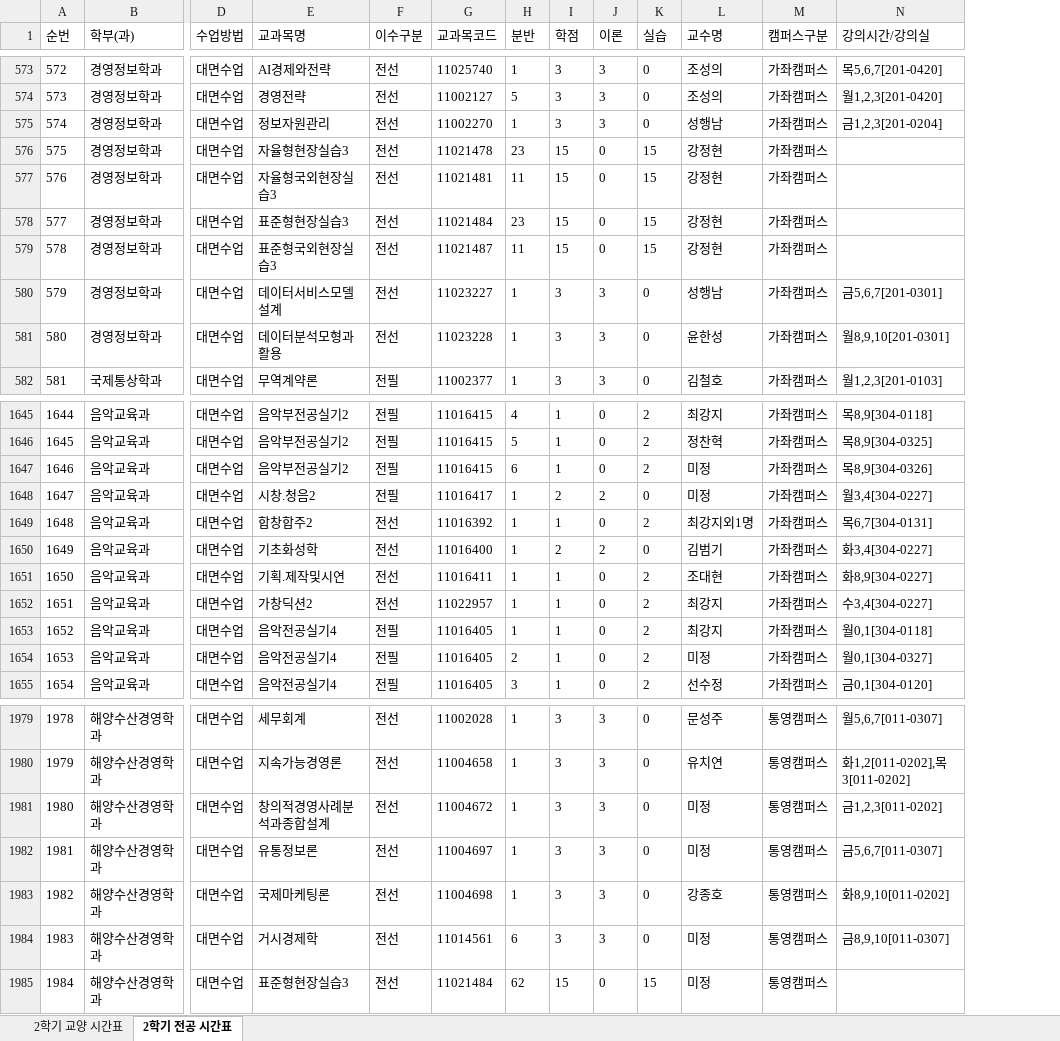
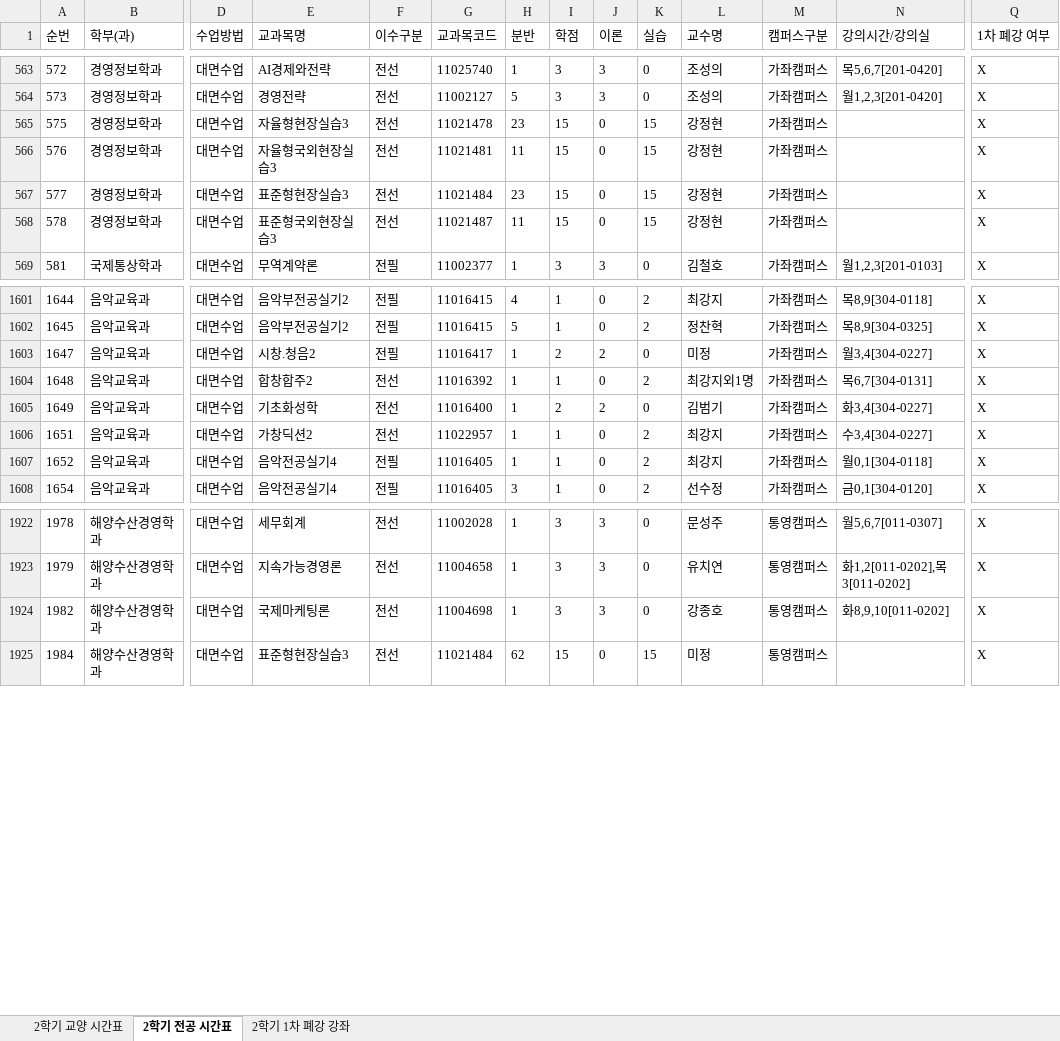
Before and after one commit to youngchaurachacha/gnu-timetable, an Excel workbook: 경상국립대학교 2025학년도 2학기 시간표.xlsx, sheet 2학기 전공 시간표, drawn as a sheet; only a part is shown, gaps mark what is left out; values as stored, in another font and other column widths than the file's, no borders; table styles not drawn; removed rows and columns are numbered as before the commit, all else as after; rows hold the shown columns only; the diff covers the shown part only; the diff names each change by its address in the sheet, - before the commit and + after, or states it on an @@ line.

```diff
--- a/경상국립대학교 2025학년도 2학기 시간표.xlsx (sheet 2학기 전공 시간표)
+++ b/경상국립대학교 2025학년도 2학기 시간표.xlsx (sheet 2학기 전공 시간표)
+sheet tab: 2학기 1차 폐강 강좌
+column Q (1차 폐강 여부), rows 563-569: all X; rows 1601-1608: all X; rows 1922-1925: all X
-row 575: 574 | 경영정보학과 | 대면수업 | 정보자원관리 | 전선 | 11002270 | 1 | 3 | 3 | 0 | 성행남 | 가좌캠퍼스 | 금1,2,3[201-0204]
-row 580: 579 | 경영정보학과 | 대면수업 | 데이터서비스모델설계 | 전선 | 11023227 | 1 | 3 | 3 | 0 | 성행남 | 가좌캠퍼스 | 금5,6,7[201-0301]
-row 581: 580 | 경영정보학과 | 대면수업 | 데이터분석모형과활용 | 전선 | 11023228 | 1 | 3 | 3 | 0 | 윤한성 | 가좌캠퍼스 | 월8,9,10[201-0301]
-row 1647: 1646 | 음악교육과 | 대면수업 | 음악부전공실기2 | 전필 | 11016415 | 6 | 1 | 0 | 2 | 미정 | 가좌캠퍼스 | 목8,9[304-0326]
-row 1651: 1650 | 음악교육과 | 대면수업 | 기획.제작및시연 | 전선 | 11016411 | 1 | 1 | 0 | 2 | 조대현 | 가좌캠퍼스 | 화8,9[304-0227]
-row 1654: 1653 | 음악교육과 | 대면수업 | 음악전공실기4 | 전필 | 11016405 | 2 | 1 | 0 | 2 | 미정 | 가좌캠퍼스 | 월0,1[304-0327]
-row 1981: 1980 | 해양수산경영학과 | 대면수업 | 창의적경영사례분석과종합설계 | 전선 | 11004672 | 1 | 3 | 3 | 0 | 미정 | 통영캠퍼스 | 금1,2,3[011-0202]
-row 1982: 1981 | 해양수산경영학과 | 대면수업 | 유통정보론 | 전선 | 11004697 | 1 | 3 | 3 | 0 | 미정 | 통영캠퍼스 | 금5,6,7[011-0307]
-row 1984: 1983 | 해양수산경영학과 | 대면수업 | 거시경제학 | 전선 | 11014561 | 6 | 3 | 3 | 0 | 미정 | 통영캠퍼스 | 금8,9,10[011-0307]
```
Also changed, not shown: 101 removed rows elsewhere in this sheet, sheet 2학기 교양 시간표.
